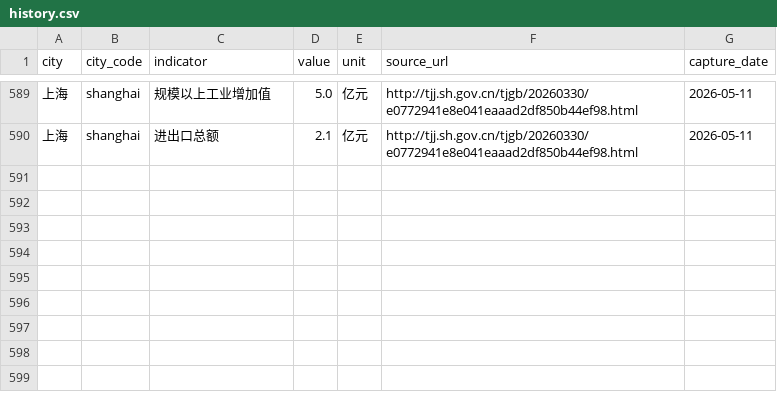
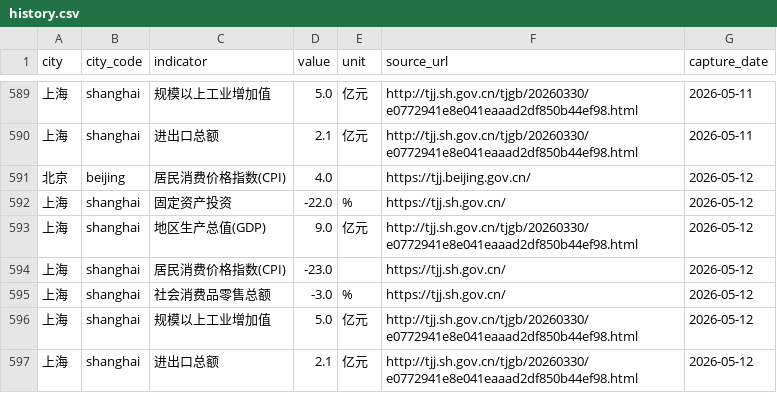
Before and after one commit to verymark/bj-sh-dashboard, a CSV file: data/history.csv, drawn as a sheet; only a part is shown, gaps mark what is left out.

```diff
--- a/data/history.csv
+++ b/data/history.csv
@@ -590 +590,8 @@ city,city_code,indicator,value,unit,source_url,capture_date
 上海,shanghai,进出口总额,2.1,亿元,http://tjj.sh.gov.cn/tjgb/20260330/e0772941e8e041eaaad2df850b44ef98.html,2026-05-11
+北京,beijing,居民消费价格指数(CPI),4.0,,https://tjj.beijing.gov.cn/,2026-05-12
+上海,shanghai,固定资产投资,-22.0,%,https://tjj.sh.gov.cn/,2026-05-12
+上海,shanghai,地区生产总值(GDP),9.0,亿元,http://tjj.sh.gov.cn/tjgb/20260330/e0772941e8e041eaaad2df850b44ef98.html,2026-05-12
+上海,shanghai,居民消费价格指数(CPI),-23.0,,https://tjj.sh.gov.cn/,2026-05-12
+上海,shanghai,社会消费品零售总额,-3.0,%,https://tjj.sh.gov.cn/,2026-05-12
+上海,shanghai,规模以上工业增加值,5.0,亿元,http://tjj.sh.gov.cn/tjgb/20260330/e0772941e8e041eaaad2df850b44ef98.html,2026-05-12
+上海,shanghai,进出口总额,2.1,亿元,http://tjj.sh.gov.cn/tjgb/20260330/e0772941e8e041eaaad2df850b44ef98.html,2026-05-12
```
Also changed, not shown: data/latest_metrics.csv, 2 other files.
